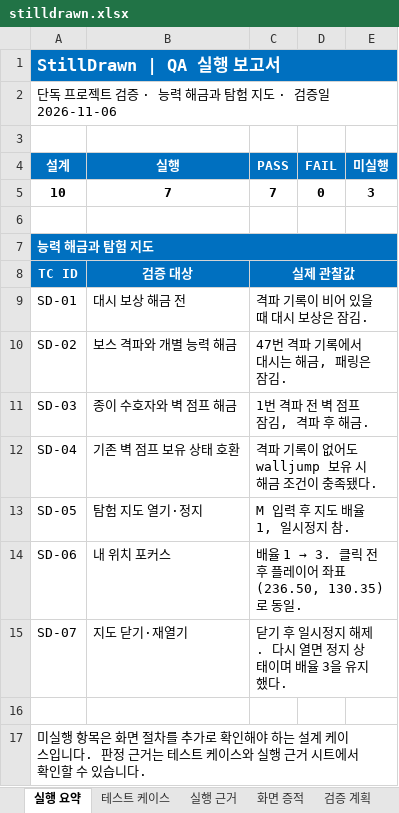
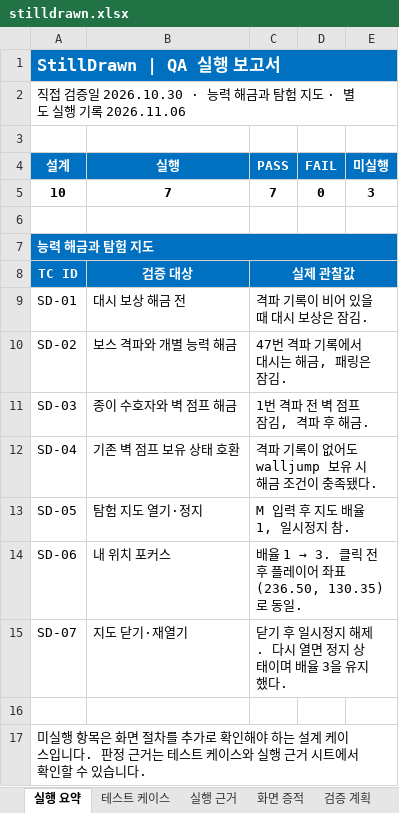
Before and after one commit to lde0707/Leedoeon, an Excel workbook: qa/reports/stilldrawn.xlsx, sheet 실행 요약, drawn as a sheet; values as stored, in another font and other column widths than the file's, no borders; conditional formats not drawn; the diff names each change by its address in the sheet, - before the commit and + after, or states it on an @@ line.

```diff
--- a/qa/reports/stilldrawn.xlsx (sheet 실행 요약)
+++ b/qa/reports/stilldrawn.xlsx (sheet 실행 요약)
-A2 (설계): 단독 프로젝트 검증 · 능력 해금과 탐험 지도 · 검증일 2026-11-06
+A2 (설계): 직접 검증일 2026.10.30 · 능력 해금과 탐험 지도 · 별도 실행 기록 2026.11.06
```
Also changed, not shown: sheet 테스트 케이스, charts or pictures, 1 other file.
